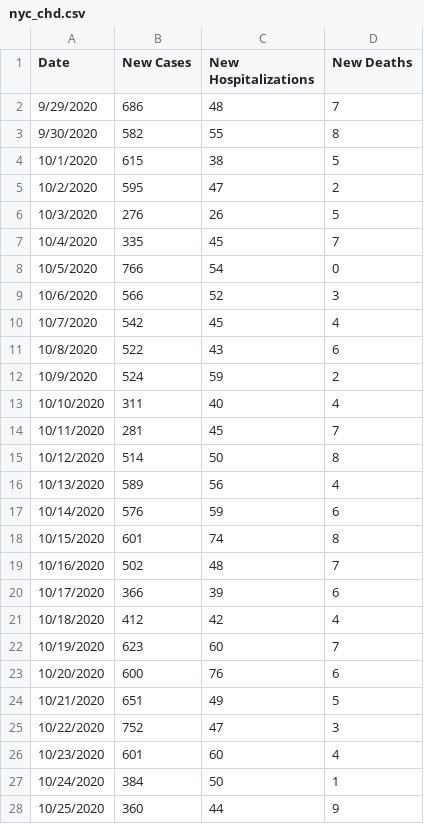
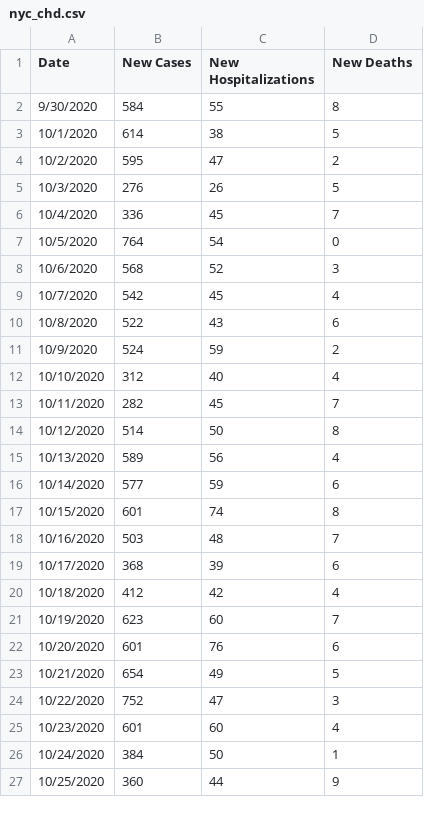
Before and after one commit to violettracker/nyutracker, a CSV file: dynamic/nyc_chd.csv, drawn as a sheet; only a part is shown; the diff covers the shown part only.

```diff
--- a/dynamic/nyc_chd.csv
+++ b/dynamic/nyc_chd.csv
@@ -1,10 +1,9 @@
 Date,New Cases,New Hospitalizations,New Deaths
-9/29/2020,686,48,7
-9/30/2020,582,55,8
-10/1/2020,615,38,5
+9/30/2020,584,55,8
+10/1/2020,614,38,5
 10/2/2020,595,47,2
 10/3/2020,276,26,5
-10/4/2020,335,45,7
-10/5/2020,766,54,0
-10/6/2020,566,52,3
+10/4/2020,336,45,7
+10/5/2020,764,54,0
+10/6/2020,568,52,3
 10/7/2020,542,45,4
@@ -12,14 +11,14 @@ Date,New Cases,New Hospitalizations,New Deaths
 10/9/2020,524,59,2
-10/10/2020,311,40,4
-10/11/2020,281,45,7
+10/10/2020,312,40,4
+10/11/2020,282,45,7
 10/12/2020,514,50,8
 10/13/2020,589,56,4
-10/14/2020,576,59,6
+10/14/2020,577,59,6
 10/15/2020,601,74,8
-10/16/2020,502,48,7
-10/17/2020,366,39,6
+10/16/2020,503,48,7
+10/17/2020,368,39,6
 10/18/2020,412,42,4
 10/19/2020,623,60,7
-10/20/2020,600,76,6
-10/21/2020,651,49,5
+10/20/2020,601,76,6
+10/21/2020,654,49,5
 10/22/2020,752,47,3
```
Also changed, not shown: 1 added row and 101 edited cells elsewhere in this file, dynamic/nyc_positivity.csv, dynamic/nyc_positivity_recent.csv, 1 other file.
